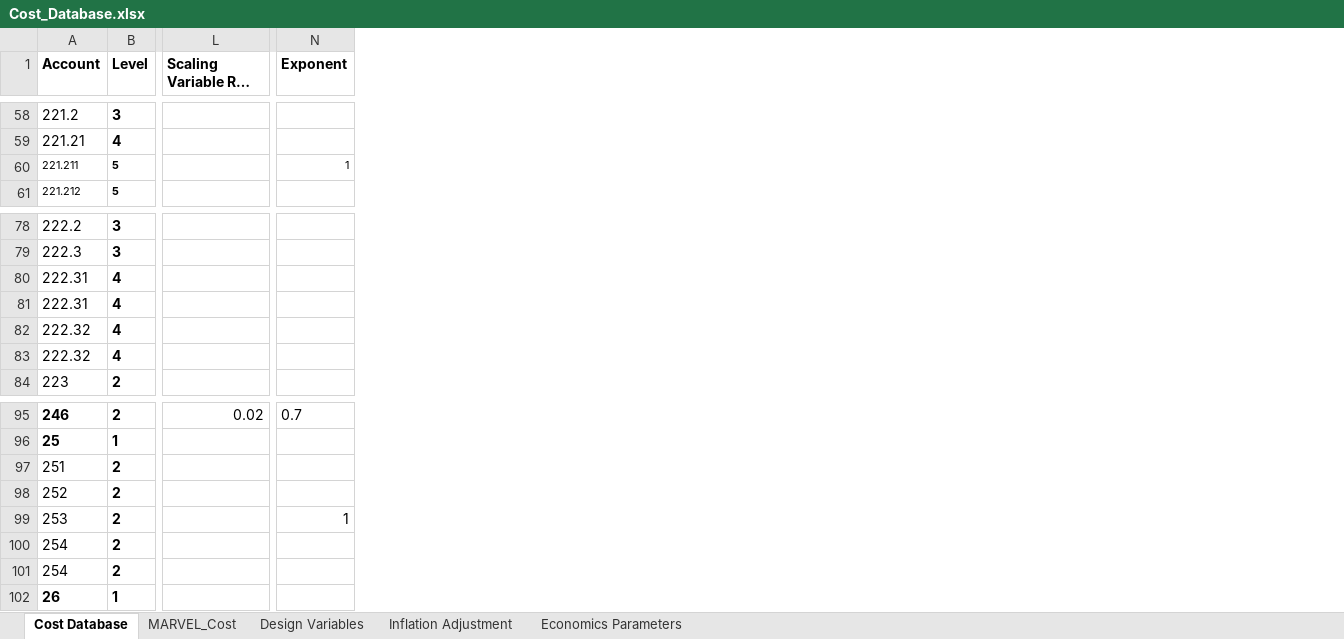
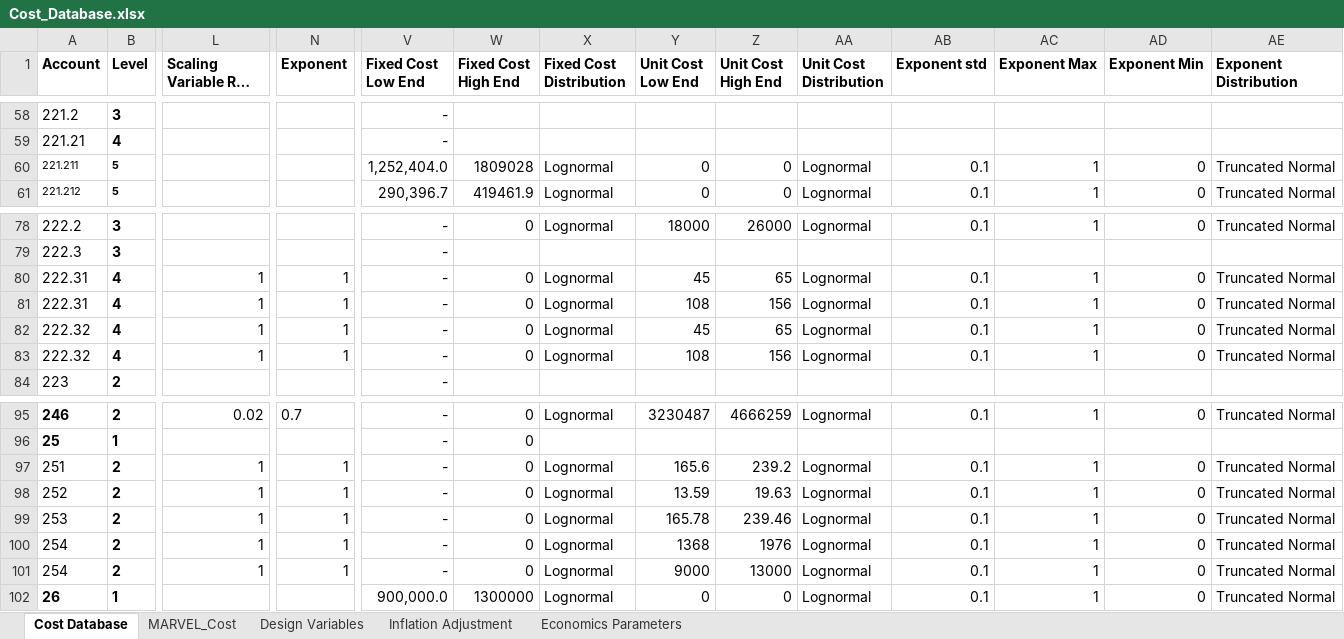
Before and after one commit to IdahoLabResearch/MOUSE, an Excel workbook: cost/Cost_Database.xlsx, sheet Cost Database, drawn as a sheet; only a part is shown, gaps mark what is left out; long unchanged cells end in …; values as stored, in another font and other column widths than the file's, no borders; conditional formats not drawn; the diff covers the shown part only; the diff names each change by its address in the sheet, - before the commit and + after, or states it on an @@ line.

```diff
--- a/cost/Cost_Database.xlsx (sheet Cost Database)
+++ b/cost/Cost_Database.xlsx (sheet Cost Database)
+column V (Fixed Cost Low End), rows 58-61: - | - | 1,252,404.0 | 290,396.7; rows 78-84: all -; rows 95-102: - | - | - | - | - | - | - | 900,000.0
+column W (Fixed Cost High End), rows 60-61: 1809028 | 419461.9; rows 78-83: 0 |  | 0 | 0 | 0 | 0; rows 95-102: 0 | 0 | 0 | 0 | 0 | 0 | 0 | 1300000
+column X (Fixed Cost Distribution), rows 60-61: Lognormal | Lognormal; rows 78-83: Lognormal |  | Lognormal | Lognormal | Lognormal | Lognormal; rows 95-102: Lognormal |  | Lognormal | Lognormal | Lognormal | Lognormal | Lognormal | Lognormal
+column Y (Unit Cost Low End), rows 60-61: 0 | 0; rows 78-83: 18000 |  | 45 | 108 | 45 | 108; rows 95-102: 3230487 |  | 165.6 | 13.59 | 165.78 | 1368 | 9000 | 0
+column Z (Unit Cost High End), rows 60-61: 0 | 0; rows 78-83: 26000 |  | 65 | 156 | 65 | 156; rows 95-102: 4666259 |  | 239.2 | 19.63 | 239.46 | 1976 | 13000 | 0
+column AA (Unit Cost Distribution), rows 60-61: Lognormal | Lognormal; rows 78-83: Lognormal |  | Lognormal | Lognormal | Lognormal | Lognormal; rows 95-102: Lognormal |  | Lognormal | Lognormal | Lognormal | Lognormal | Lognormal | Lognormal
+column AB (Exponent std), rows 60-61: 0.1 | 0.1; rows 78-83: 0.1 |  | 0.1 | 0.1 | 0.1 | 0.1; rows 95-102: 0.1 |  | 0.1 | 0.1 | 0.1 | 0.1 | 0.1 | 0.1
+column AC (Exponent Max), rows 60-61: 1 | 1; rows 78-83: 1 |  | 1 | 1 | 1 | 1; rows 95-102: 1 |  | 1 | 1 | 1 | 1 | 1 | 1
+column AD (Exponent Min), rows 60-61: 0 | 0; rows 78-83: 0 |  | 0 | 0 | 0 | 0; rows 95-102: 0 |  | 0 | 0 | 0 | 0 | 0 | 0
+column AE (Exponent Distribution), rows 60-61: Truncated Normal | Truncated Normal; rows 78-83: Truncated Normal |  | Truncated Normal | Truncated Normal | Truncated Normal | Truncated Normal; rows 95-102: Truncated Normal |  | Truncated Normal | Truncated Normal | Truncated Normal | Truncated Normal | Truncated Normal | Truncated Normal
-N60 (Exponent): 1
+N60 (Exponent): (empty)
-L80:L83 (Scaling Variable Ref Value): (empty)
+L80:L83 (Scaling Variable Ref Value): 1
-N80:N83 (Exponent): (empty)
+N80:N83 (Exponent): 1
-L97:L101 (Scaling Variable Ref Value): (empty)
+L97:L101 (Scaling Variable Ref Value): 1
-N97:N98 (Exponent): (empty)
+N97:N98 (Exponent): 1
-N100:N101 (Exponent): (empty)
+N100:N101 (Exponent): 1
```
Also changed, not shown: 62 edited cells elsewhere in this sheet, 10 other files.
